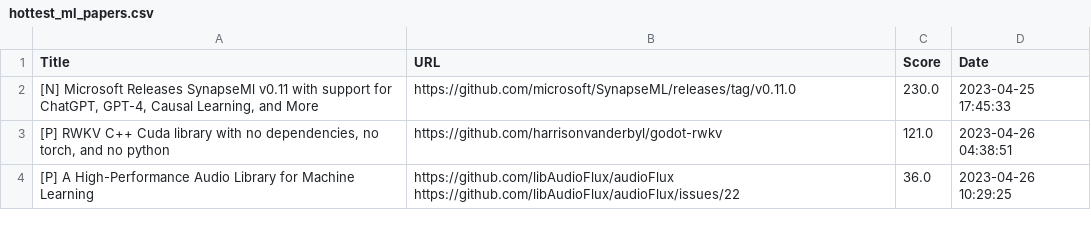
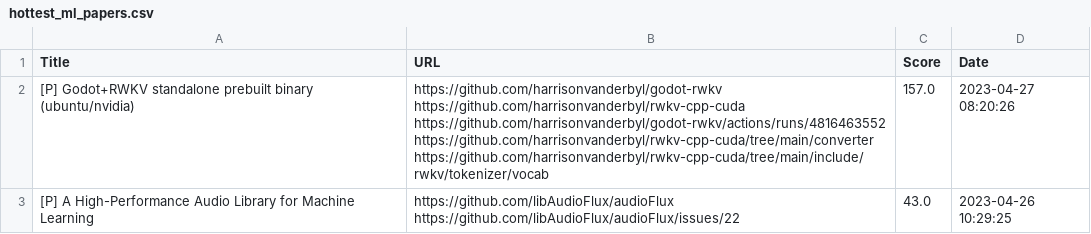
Before and after one commit to alishobeiri/Popular-ML-Projects, a CSV file: hottest_ml_papers.csv, drawn as a sheet.

Commit message:
Update results from latest_papers.py script

```diff
--- a/hottest_ml_papers.csv
+++ b/hottest_ml_papers.csv
@@ -1,5 +1,8 @@
 Title,URL,Score,Date
-"[N] Microsoft Releases SynapseMl v0.11 with support for ChatGPT, GPT-4, Causal Learning, and More",https://github.com/microsoft/SynapseML/releases/tag/v0.11.0,230.0,2023-04-25 17:45:33
-"[P] RWKV C++ Cuda library with no dependencies, no torch, and no python",https://github.com/harrisonvanderbyl/godot-rwkv,121.0,2023-04-26 04:38:51
-[P] A High-Performance Audio Library for Machine Learning,"https://github.com/libAudioFlux/audioFlux
-https://github.com/libAudioFlux/audioFlux/issues/22",36.0,2023-04-26 10:29:25
+[P] Godot+RWKV standalone prebuilt binary (ubuntu/nvidia),"https://github.com/harrisonvanderbyl/godot-rwkv
+https://github.com/harrisonvanderbyl/rwkv-cpp-cuda
+https://github.com/harrisonvanderbyl/godot-rwkv/actions/runs/4816463552
+https://github.com/harrisonvanderbyl/rwkv-cpp-cuda/tree/main/converter
+https://github.com/harrisonvanderbyl/rwkv-cpp-cuda/tree/main/include/rwkv/tokenizer/vocab",157.0,2023-04-27 08:20:26
+[P] A High-Performance Audio Library for Machine Learning,"https://github.com/libAudioFlux/audioFlux
+https://github.com/libAudioFlux/audioFlux/issues/22",43.0,2023-04-26 10:29:25
```
Also changed, not shown: 1 other file.
